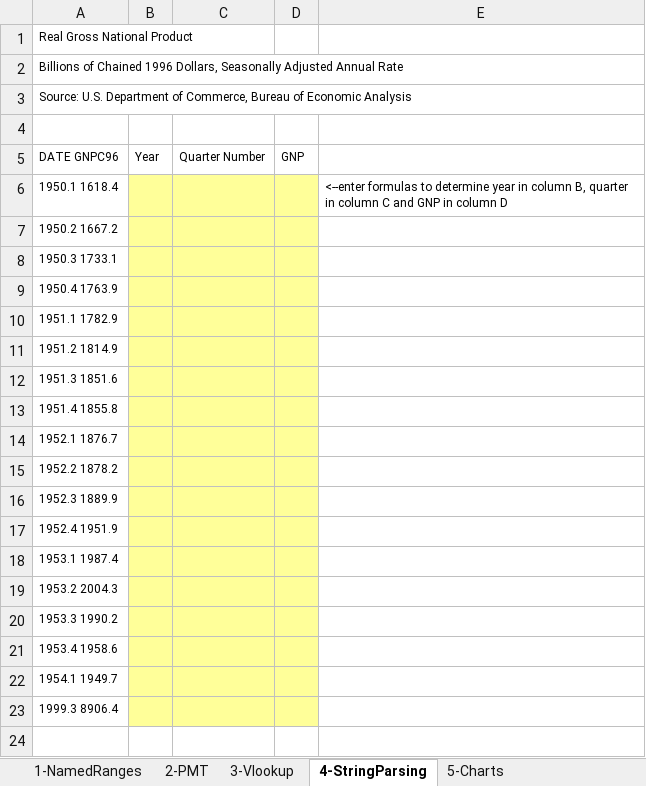
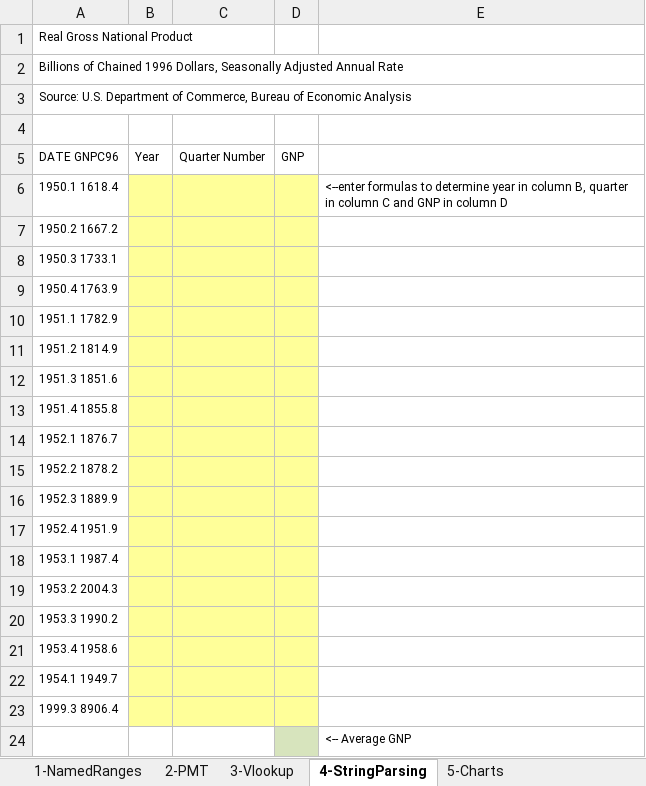
Before and after one commit to eprof1/MIS362-02, an Excel workbook: Formative02/Formative02.xlsx, sheet 4-StringParsing, drawn as a sheet; values as stored, in another font and other column widths than the file's, no borders; the diff names each change by its address in the sheet, - before the commit and + after, or states it on an @@ line.

```diff
--- a/Formative02/Formative02.xlsx (sheet 4-StringParsing)
+++ b/Formative02/Formative02.xlsx (sheet 4-StringParsing)
+row 24:  |  |  |  | <-- Average GNP
```
Also changed, not shown: sheet 3-Vlookup, sheet 2-PMT, 3 other files.
